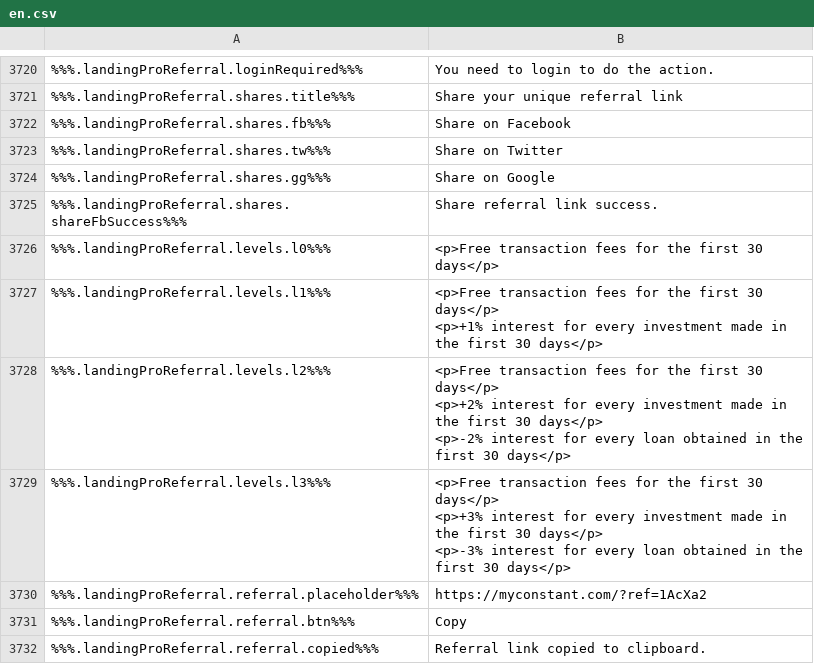
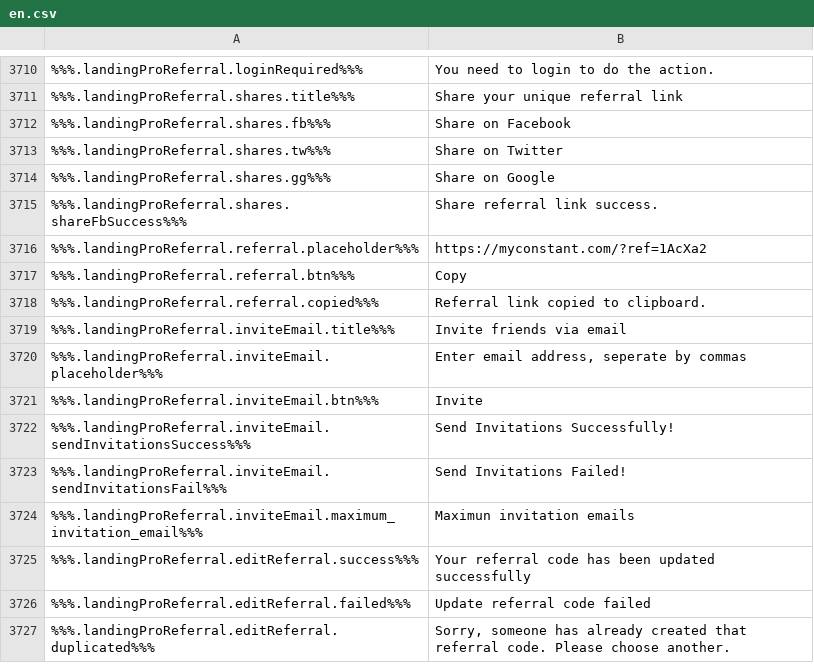
Before and after one commit to duyhtq/constant-web-i18n, a CSV file: store/en.csv, drawn as a sheet; only a part is shown, gaps mark what is left out; the shorter side is filled out with more unchanged rows; removed rows and columns are numbered as before the commit, all else as after; ↵ is a line break in a cell; the diff covers the shown part only; the diff names each change by its address in the sheet, - before the commit and + after, or states it on an @@ line.

```diff
--- a/store/en.csv
+++ b/store/en.csv
-row 3726: %%%.landingProReferral.levels.l0%%% | <p>Free transaction fees for the first 30 days</p>
-row 3727: %%%.landingProReferral.levels.l1%%% | <p>Free transaction fees for the first 30 days</p> ↵ <p>+1% interest for every investment made in the first 30 days</p>
-row 3728: %%%.landingProReferral.levels.l2%%% | <p>Free transaction fees for the first 30 days</p> ↵ <p>+2% interest for every investment made in the first 30 days</p> ↵ <p>-2% interest for every loan obtained in the first 30 days</p>
-row 3729: %%%.landingProReferral.levels.l3%%% | <p>Free transaction fees for the first 30 days</p> ↵ <p>+3% interest for every investment made in the first 30 days</p> ↵ <p>-3% interest for every loan obtained in the first 30 days</p>
```
Also changed, not shown: 1 added row, 23 removed rows and 6 edited cells elsewhere in this file, 2 other files.
